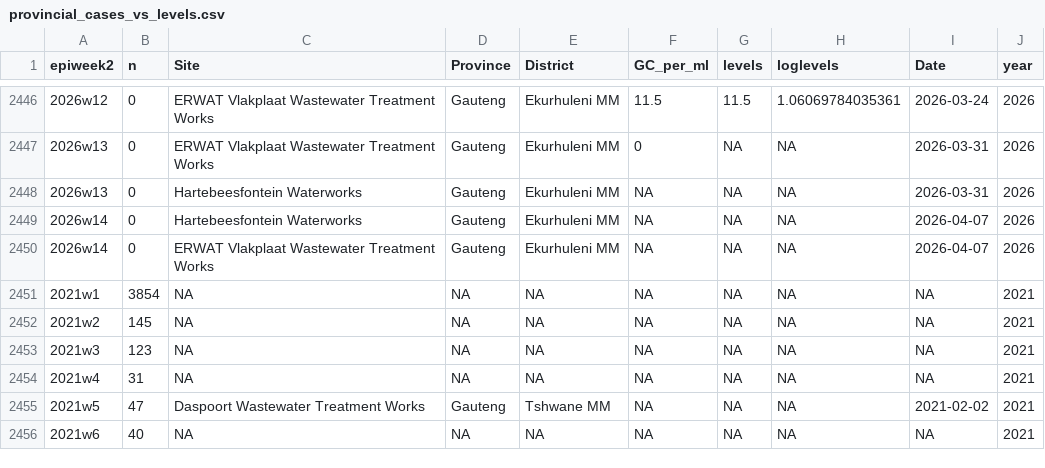
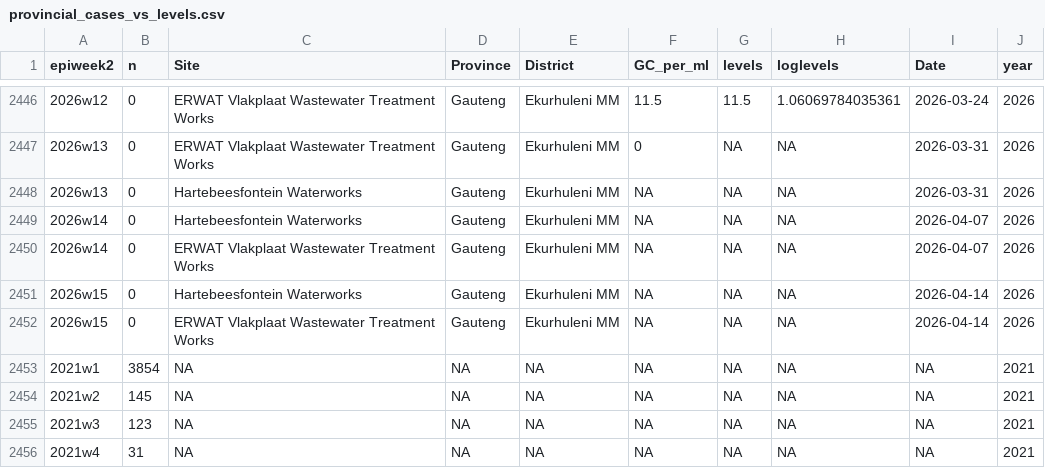
Before and after one commit to NICD-Wastewater-Genomics/NICD-Dash-Data, a CSV file: provincial_cases_vs_levels.csv, drawn as a sheet; only a part is shown, gaps mark what is left out; the shorter side is filled out with more unchanged rows.

Commit message:
automated quantitative data update

```diff
--- a/provincial_cases_vs_levels.csv
+++ b/provincial_cases_vs_levels.csv
@@ -2450,2 +2450,4 @@
 "2026w14",0,"ERWAT Vlakplaat Wastewater Treatment Works","Gauteng","Ekurhuleni MM",NA,NA,NA,2026-04-07,2026
+"2026w15",0,"Hartebeesfontein Waterworks","Gauteng","Ekurhuleni MM",NA,NA,NA,2026-04-14,2026
+"2026w15",0,"ERWAT Vlakplaat Wastewater Treatment Works","Gauteng","Ekurhuleni MM",NA,NA,NA,2026-04-14,2026
 "2021w1",3854,NA,NA,NA,NA,NA,NA,NA,2021
```
Also changed, not shown: rsa_cases_vs_levels.csv.
